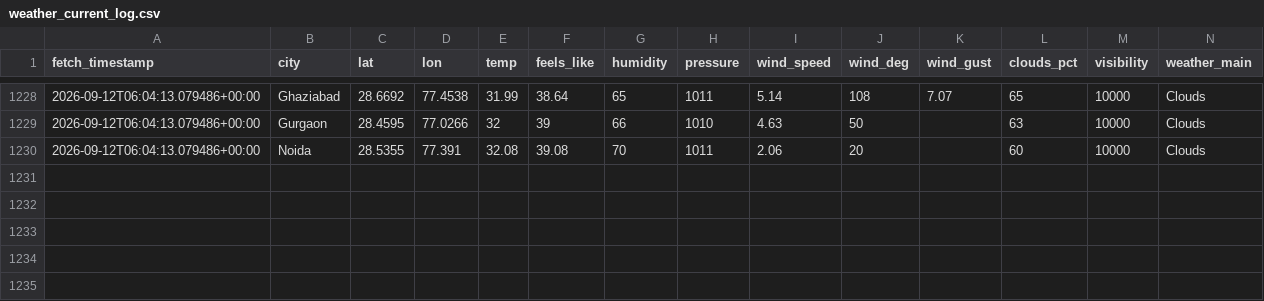
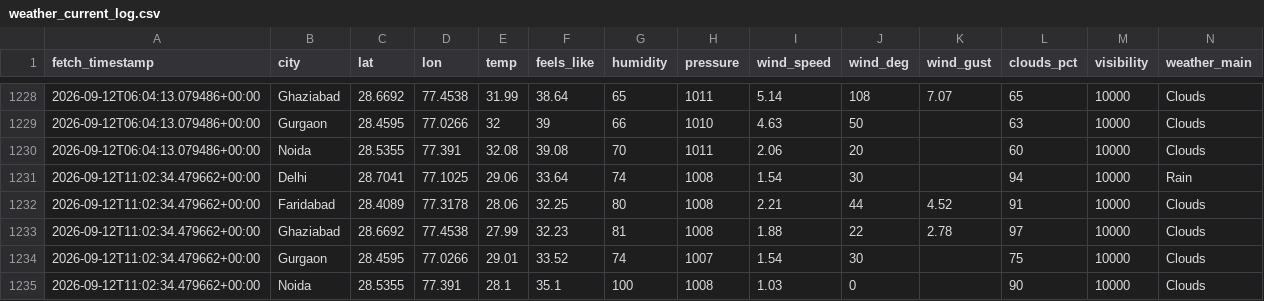
Before and after one commit to UpmaShukla276/UrbanAir-Hacakthon, a CSV file: aqi_model/weather_current_log.csv, drawn as a sheet; only a part is shown, gaps mark what is left out; rows hold the shown columns only; the diff names each change by its address in the sheet, - before the commit and + after, or states it on an @@ line.

```diff
--- a/aqi_model/weather_current_log.csv
+++ b/aqi_model/weather_current_log.csv
+row 1231: 2026-09-12T11:02:34.479662+00:00 | Delhi | 28.7041 | 77.1025 | 29.06 | 33.64 | 74 | 1008 | 1.54 | 30 |  | 94 | 10000 | Rain
+row 1232: 2026-09-12T11:02:34.479662+00:00 | Faridabad | 28.4089 | 77.3178 | 28.06 | 32.25 | 80 | 1008 | 2.21 | 44 | 4.52 | 91 | 10000 | Clouds
+row 1233: 2026-09-12T11:02:34.479662+00:00 | Ghaziabad | 28.6692 | 77.4538 | 27.99 | 32.23 | 81 | 1008 | 1.88 | 22 | 2.78 | 97 | 10000 | Clouds
+row 1234: 2026-09-12T11:02:34.479662+00:00 | Gurgaon | 28.4595 | 77.0266 | 29.01 | 33.52 | 74 | 1007 | 1.54 | 30 |  | 75 | 10000 | Clouds
+row 1235: 2026-09-12T11:02:34.479662+00:00 | Noida | 28.5355 | 77.391 | 28.1 | 35.1 | 100 | 1008 | 1.03 | 0 |  | 90 | 10000 | Clouds
```
Also changed, not shown: urbanair_backend/live_ground_aqi_log.csv, 2 other files.
